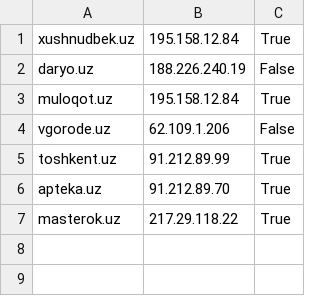
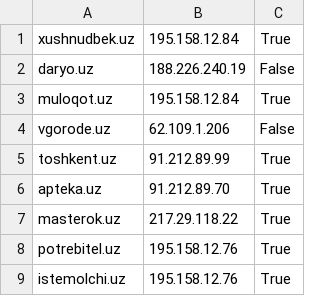
Before and after one commit to muminoff/cctld-bf, a CSV file: domains_by_manual_input.csv, drawn as a sheet.

Commit message:
More domains

```diff
--- a/domains_by_manual_input.csv
+++ b/domains_by_manual_input.csv
@@ -7 +7,3 @@ apteka.uz,91.212.89.70,True
 masterok.uz,217.29.118.22,True
+potrebitel.uz,195.158.12.76,True
+istemolchi.uz,195.158.12.76,True
```
Also changed, not shown: 8 other files.
